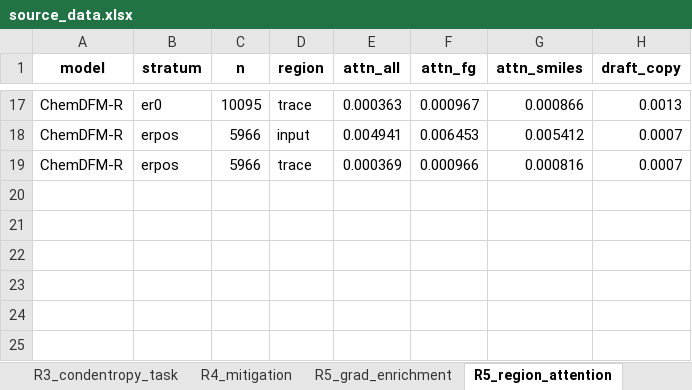
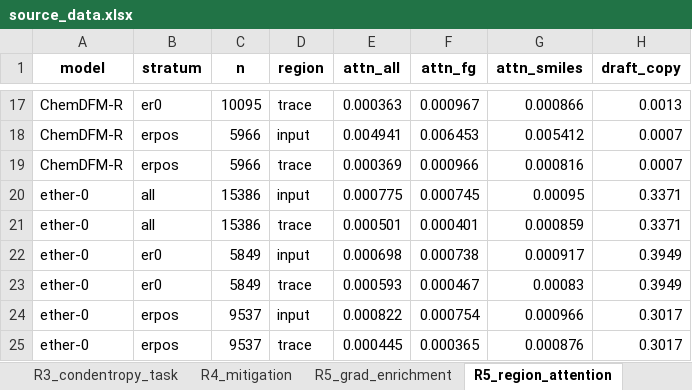
Before and after one commit to phenixace/MolReHallu, an Excel workbook: data/source_data.xlsx, sheet R5_region_attention, drawn as a sheet; only a part is shown, gaps mark what is left out; values as stored, in another font and other column widths than the file's, no borders; the diff names each change by its address in the sheet, - before the commit and + after, or states it on an @@ line.

```diff
--- a/data/source_data.xlsx (sheet R5_region_attention)
+++ b/data/source_data.xlsx (sheet R5_region_attention)
+row 20: ether-0 | all | 15386 | input | 0.000775 | 0.000745 | 0.00095 | 0.3371
+row 21: ether-0 | all | 15386 | trace | 0.000501 | 0.000401 | 0.000859 | 0.3371
+row 22: ether-0 | er0 | 5849 | input | 0.000698 | 0.000738 | 0.000917 | 0.3949
+row 23: ether-0 | er0 | 5849 | trace | 0.000593 | 0.000467 | 0.00083 | 0.3949
+row 24: ether-0 | erpos | 9537 | input | 0.000822 | 0.000754 | 0.000966 | 0.3017
+row 25: ether-0 | erpos | 9537 | trace | 0.000445 | 0.000365 | 0.000876 | 0.3017
```
Also changed, not shown: sheet R5_token_examples, sheet R5_grad_enrichment, 25 other files.
